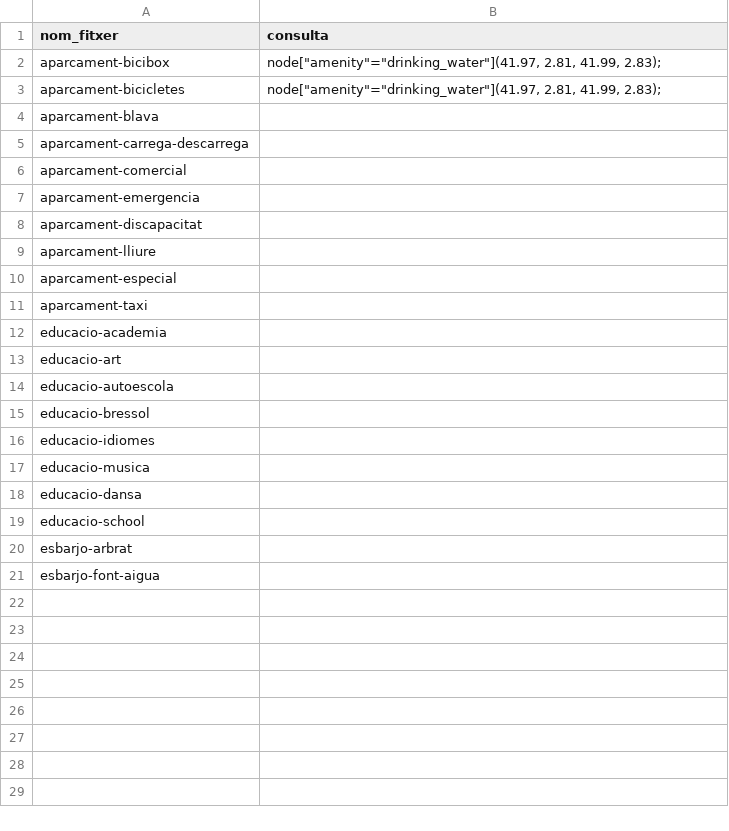
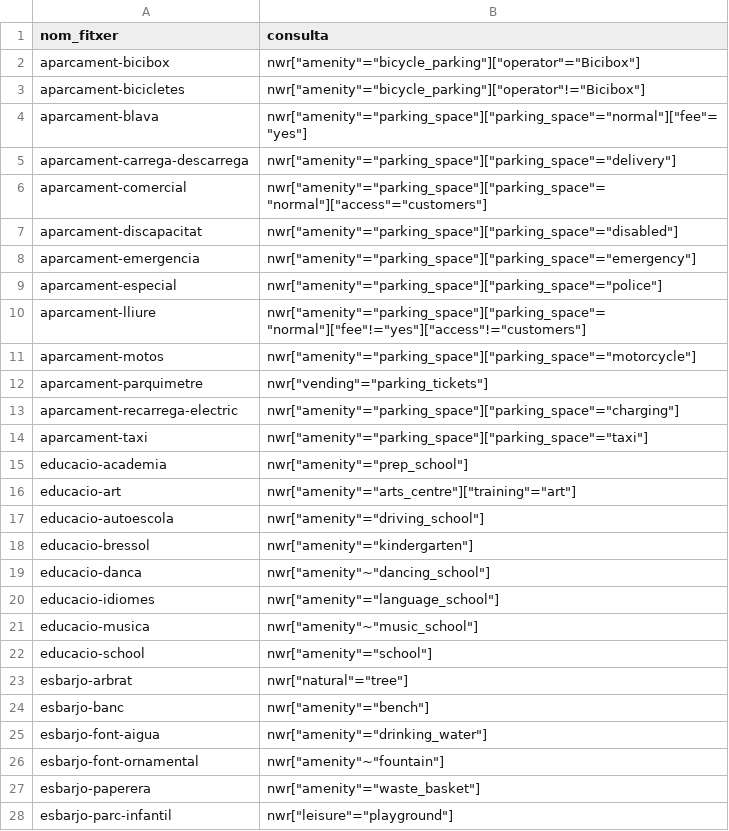
Before and after one commit to erielkhan/SABarca.github.io, a CSV file: consultes.csv, drawn as a sheet; only a part is shown; the diff covers the shown part only.

Commit message:
Add files via upload

```diff
--- a/consultes.csv
+++ b/consultes.csv
@@ -1,21 +1,28 @@
 nom_fitxer,consulta
-aparcament-bicibox,"node[""amenity""=""drinking_water""](41.97, 2.81, 41.99, 2.83);"
-aparcament-bicicletes,"node[""amenity""=""drinking_water""](41.97, 2.81, 41.99, 2.83);"
-aparcament-blava,
-aparcament-carrega-descarrega,
-aparcament-comercial,
-aparcament-emergencia,
-aparcament-discapacitat,
-aparcament-lliure,
-aparcament-especial,
-aparcament-taxi,
-educacio-academia,
-educacio-art,
-educacio-autoescola,
-educacio-bressol,
-educacio-idiomes,
-educacio-musica,
-educacio-dansa,
-educacio-school,
-esbarjo-arbrat,
-esbarjo-font-aigua,
+aparcament-bicibox,"nwr[""amenity""=""bicycle_parking""][""operator""=""Bicibox""]"
+aparcament-bicicletes,"nwr[""amenity""=""bicycle_parking""][""operator""!=""Bicibox""]"
+aparcament-blava,"nwr[""amenity""=""parking_space""][""parking_space""=""normal""][""fee""=""yes""]"
+aparcament-carrega-descarrega,"nwr[""amenity""=""parking_space""][""parking_space""=""delivery""]"
+aparcament-comercial,"nwr[""amenity""=""parking_space""][""parking_space""=""normal""][""access""=""customers""]"
+aparcament-discapacitat,"nwr[""amenity""=""parking_space""][""parking_space""=""disabled""]"
+aparcament-emergencia,"nwr[""amenity""=""parking_space""][""parking_space""=""emergency""]"
+aparcament-especial,"nwr[""amenity""=""parking_space""][""parking_space""=""police""]"
+aparcament-lliure,"nwr[""amenity""=""parking_space""][""parking_space""=""normal""][""fee""!=""yes""][""access""!=""customers""]"
+aparcament-motos,"nwr[""amenity""=""parking_space""][""parking_space""=""motorcycle""]"
+aparcament-parquimetre,"nwr[""vending""=""parking_tickets""]"
+aparcament-recarrega-electric,"nwr[""amenity""=""parking_space""][""parking_space""=""charging""]"
+aparcament-taxi,"nwr[""amenity""=""parking_space""][""parking_space""=""taxi""]"
+educacio-academia,"nwr[""amenity""=""prep_school""]"
+educacio-art,"nwr[""amenity""=""arts_centre""][""training""=""art""]"
+educacio-autoescola,"nwr[""amenity""=""driving_school""]"
+educacio-bressol,"nwr[""amenity""=""kindergarten""]"
+educacio-danca,"nwr[""amenity""~""dancing_school""]"
+educacio-idiomes,"nwr[""amenity""=""language_school""]"
+educacio-musica,"nwr[""amenity""~""music_school""]"
+educacio-school,"nwr[""amenity""=""school""]"
+esbarjo-arbrat,"nwr[""natural""=""tree""]"
+esbarjo-banc,"nwr[""amenity""=""bench""]"
+esbarjo-font-aigua,"nwr[""amenity""=""drinking_water""]"
+esbarjo-font-ornamental,"nwr[""amenity""~""fountain""]"
+esbarjo-paperera,"nwr[""amenity""=""waste_basket""]"
+esbarjo-parc-infantil,"nwr[""leisure""=""playground""]"
```
Also changed, not shown: 15 added rows elsewhere in this file.
